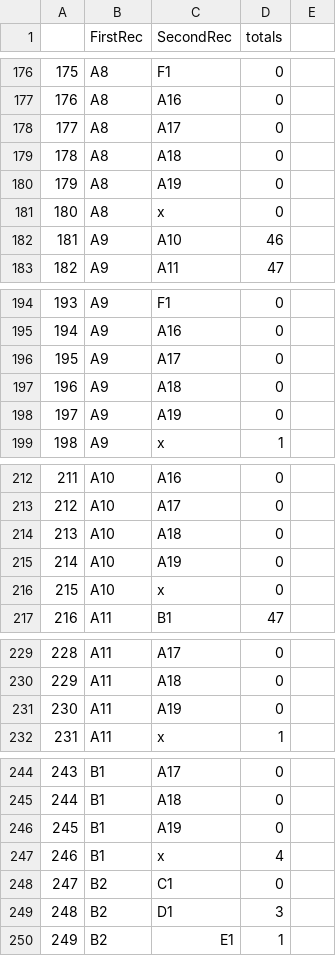
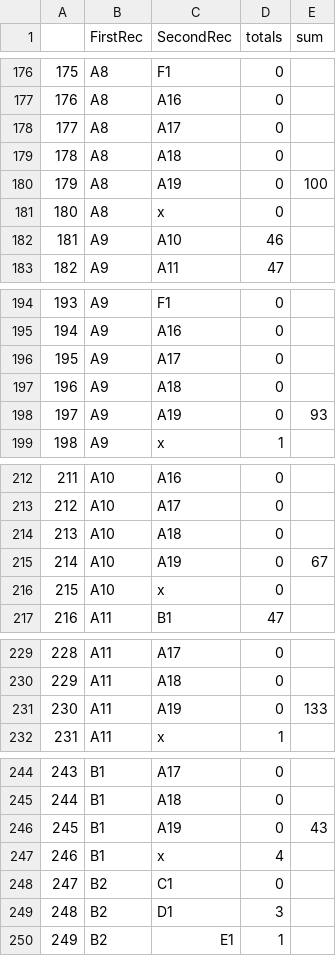
Before and after one commit to colbyhause/JSATS_SpringRun_19, a CSV file: data_output/User_Model_Input/2019_FullModel/2019_UpperRelease_counts_FullModel_AllNOAAdata_FINAL_120319.csv, drawn as a sheet; only a part is shown, gaps mark what is left out; the diff covers the shown part only.

```diff
--- a/data_output/User_Model_Input/2019_FullModel/2019_UpperRelease_counts_FullModel_AllNOAAdata_FINAL_120319.csv
+++ b/data_output/User_Model_Input/2019_FullModel/2019_UpperRelease_counts_FullModel_AllNOAAdata_FINAL_120319.csv
@@ -1 +1 @@
-"","FirstRec","SecondRec","totals"
+,FirstRec,SecondRec,totals,sum
@@ -180 +180 @@
-"179","A8","A19","0"
+179,A8,A19,0,100
@@ -198 +198 @@
-"197","A9","A19","0"
+197,A9,A19,0,93
@@ -215 +215 @@
-"214","A10","A19","0"
+214,A10,A19,0,67
@@ -231 +231 @@
-"230","A11","A19","0"
+230,A11,A19,0,133
@@ -246 +246 @@
-"245","B1","A19","0"
+245,B1,A19,0,43
```
Also changed, not shown: 12 edited cells elsewhere in this file, 2 other files.
